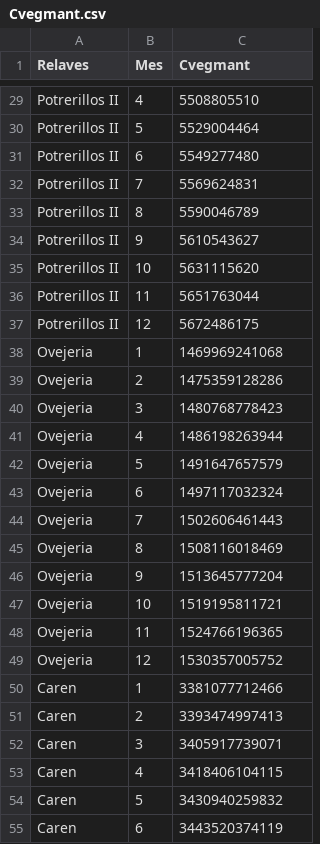
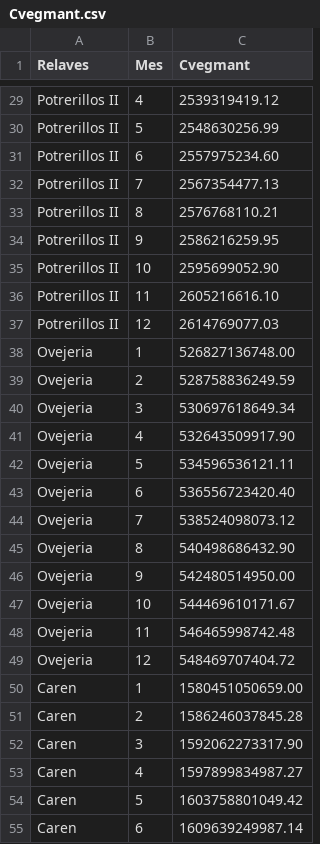
Before and after one commit to Fer5842/Opti2025_v2, a CSV file: datos/Cvegmant.csv, drawn as a sheet; only a part is shown, gaps mark what is left out; the diff covers the shown part only; the diff names each change by its address in the sheet, - before the commit and + after, or states it on an @@ line.

```diff
--- a/datos/Cvegmant.csv
+++ b/datos/Cvegmant.csv
-C29 (Cvegmant): 5508805510
+C29 (Cvegmant): 2539319419.12
-C30 (Cvegmant): 5529004464
+C30 (Cvegmant): 2548630256.99
-C31 (Cvegmant): 5549277480
+C31 (Cvegmant): 2557975234.60
-C32 (Cvegmant): 5569624831
+C32 (Cvegmant): 2567354477.13
-C33 (Cvegmant): 5590046789
+C33 (Cvegmant): 2576768110.21
-C34 (Cvegmant): 5610543627
+C34 (Cvegmant): 2586216259.95
-C35 (Cvegmant): 5631115620
+C35 (Cvegmant): 2595699052.90
-C36 (Cvegmant): 5651763044
+C36 (Cvegmant): 2605216616.10
-C37 (Cvegmant): 5672486175
+C37 (Cvegmant): 2614769077.03
-C38 (Cvegmant): 1469969241068
+C38 (Cvegmant): 526827136748.00
-C39 (Cvegmant): 1475359128286
+C39 (Cvegmant): 528758836249.59
-C40 (Cvegmant): 1480768778423
+C40 (Cvegmant): 530697618649.34
-C41 (Cvegmant): 1486198263944
+C41 (Cvegmant): 532643509917.90
-C42 (Cvegmant): 1491647657579
+C42 (Cvegmant): 534596536121.11
-C43 (Cvegmant): 1497117032324
+C43 (Cvegmant): 536556723420.40
-C44 (Cvegmant): 1502606461443
+C44 (Cvegmant): 538524098073.12
-C45 (Cvegmant): 1508116018469
+C45 (Cvegmant): 540498686432.90
-C46 (Cvegmant): 1513645777204
+C46 (Cvegmant): 542480514950.00
-C47 (Cvegmant): 1519195811721
+C47 (Cvegmant): 544469610171.67
-C48 (Cvegmant): 1524766196365
+C48 (Cvegmant): 546465998742.48
-C49 (Cvegmant): 1530357005752
+C49 (Cvegmant): 548469707404.72
-C50 (Cvegmant): 3381077712466
+C50 (Cvegmant): 1580451050659.00
-C51 (Cvegmant): 3393474997413
+C51 (Cvegmant): 1586246037845.28
-C52 (Cvegmant): 3405917739071
+C52 (Cvegmant): 1592062273317.90
-C53 (Cvegmant): 3418406104115
+C53 (Cvegmant): 1597899834987.27
-C54 (Cvegmant): 3430940259832
+C54 (Cvegmant): 1603758801049.42
-C55 (Cvegmant): 3443520374119
+C55 (Cvegmant): 1609639249987.14
```
Also changed, not shown: 33 edited cells elsewhere in this file, 6 other files.
